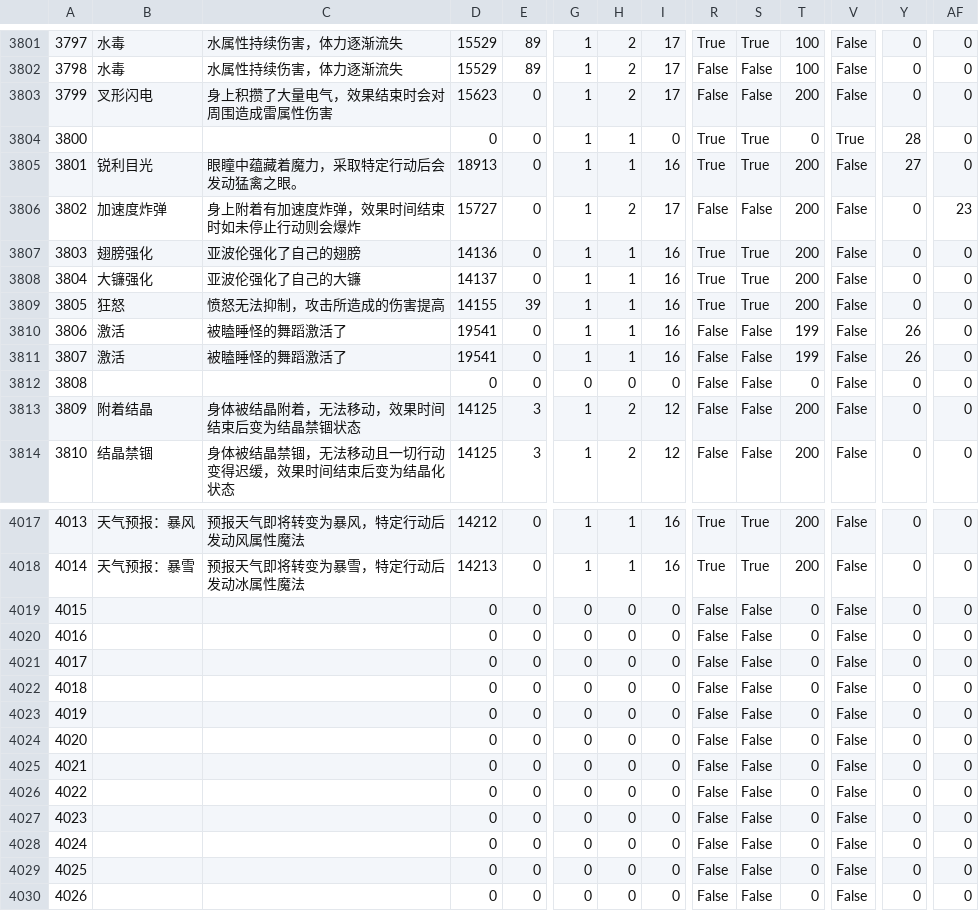
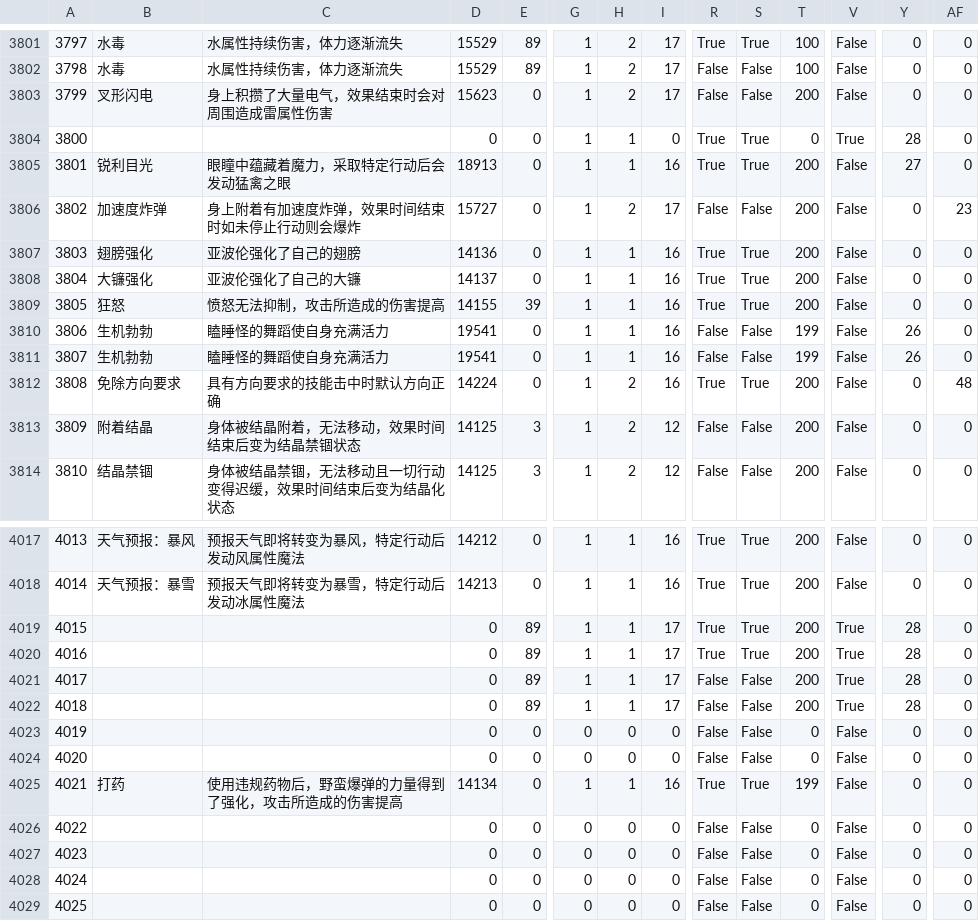
Before and after one commit to Zeffuro/FFXIVSpellNamesXIVAPI, a CSV file: cn/Status.csv, drawn as a sheet; only a part is shown, gaps mark what is left out; the shorter side is filled out with more unchanged rows; the diff covers the shown part only; the diff names each change by its address in the sheet, - before the commit and + after, or states it on an @@ line.

```diff
--- a/cn/Status.csv
+++ b/cn/Status.csv
-C3805: 眼瞳中蕴藏着魔力，采取特定行动后会发动猛禽之眼。
+C3805: 眼瞳中蕴藏着魔力，采取特定行动后会发动猛禽之眼
-B3810:B3811: 激活
+B3810:B3811: 生机勃勃
-C3810:C3811: 被瞌睡怪的舞蹈激活了
+C3810:C3811: 瞌睡怪的舞蹈使自身充满活力
-B3812: (empty)
+B3812: 免除方向要求
-C3812: (empty)
+C3812: 具有方向要求的技能击中时默认方向正确
-D3812: 0
+D3812: 14224
-G3812: 0
+G3812: 1
-H3812: 0
+H3812: 2
-I3812: 0
+I3812: 16
-R3812: False
+R3812: True
-S3812: False
+S3812: True
-T3812: 0
+T3812: 200
-AF3812: 0
+AF3812: 48
-E4019:E4022: 0
+E4019:E4022: 89
-G4019:G4022: 0
+G4019:G4022: 1
-H4019:H4022: 0
+H4019:H4022: 1
-I4019:I4022: 0
+I4019:I4022: 17
-R4019:R4020: False
+R4019:R4020: True
-S4019:S4020: False
+S4019:S4020: True
-T4019:T4022: 0
+T4019:T4022: 200
-V4019:V4022: False
+V4019:V4022: True
-Y4019:Y4022: 0
+Y4019:Y4022: 28
-B4025: (empty)
+B4025: 打药
-C4025: (empty)
+C4025: 使用违规药物后，野蛮爆弹的力量得到了强化，攻击所造成的伤害提高
-D4025: 0
+D4025: 14134
-G4025: 0
+G4025: 1
-H4025: 0
+H4025: 1
-I4025: 0
+I4025: 16
-R4025: False
+R4025: True
-S4025: False
+S4025: True
-T4025: 0
+T4025: 199
```
Also changed, not shown: 85 edited cells elsewhere in this file.
